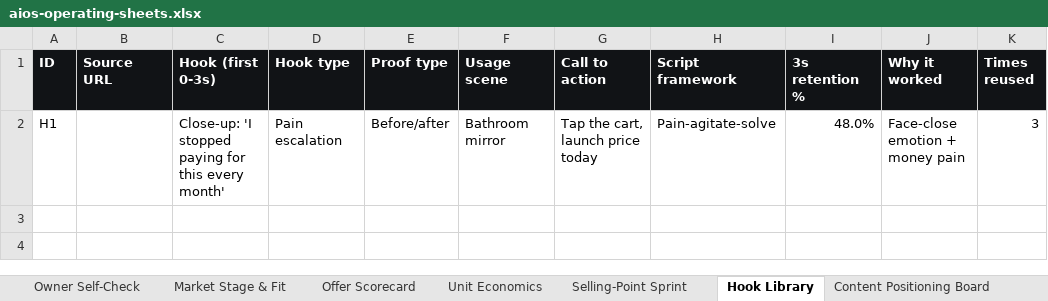
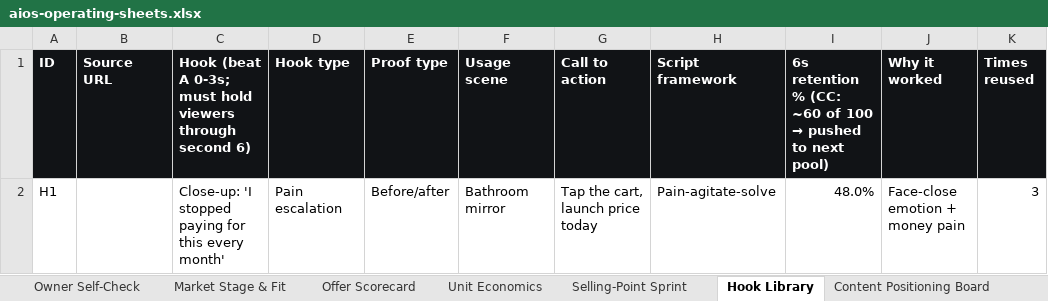
Before and after one commit to daocoding/aios, an Excel workbook: templates/aios-operating-sheets.xlsx, sheet Hook Library, drawn as a sheet; values as stored, in another font and other column widths than the file's, no borders; the diff names each change by its address in the sheet, - before the commit and + after, or states it on an @@ line.

```diff
--- a/templates/aios-operating-sheets.xlsx (sheet Hook Library)
+++ b/templates/aios-operating-sheets.xlsx (sheet Hook Library)
-C1: Hook (first 0-3s)
+C1: Hook (beat A 0-3s; must hold viewers through second 6)
@@ I1: 3s retention % → 6s retention % (CC: ~60 of 100 → pushed to next pool) @@
```
Also changed, not shown: sheet Market Stage & Fit, sheet Offer Scorecard, sheet Paid Ads Diagnosis, sheet Asset Log & Triage, sheet Unit Economics, sheet 30-Day Test Sprint, 2 more sheets, other sheet tabs, templates/xlsx/ad-diagnosis.xlsx, templates/xlsx/hook-library.xlsx, 30 other files.
